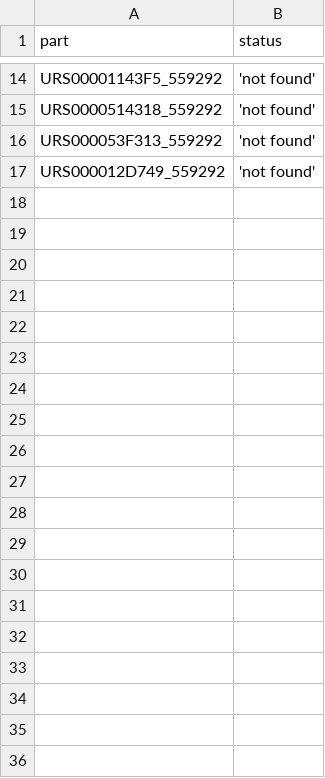
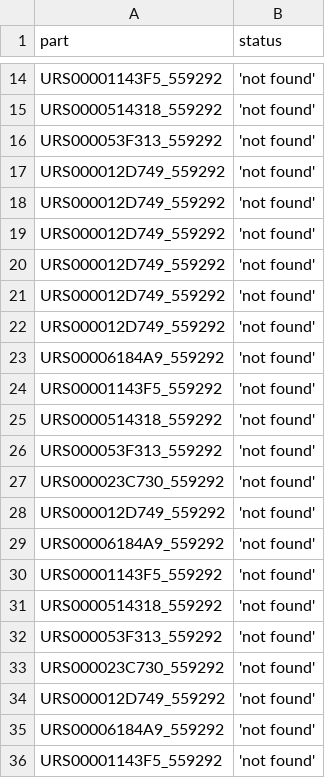
Before and after one commit to lubianat/complex_bot, a CSV file: errors/log.csv, drawn as a sheet; only a part is shown, gaps mark what is left out; the diff covers the shown part only; the diff names each change by its address in the sheet, - before the commit and + after, or states it on an @@ line.

```diff
--- a/errors/log.csv
+++ b/errors/log.csv
+row 18: URS000012D749_559292 | 'not found'
+row 19: URS000012D749_559292 | 'not found'
+row 20: URS000012D749_559292 | 'not found'
+row 21: URS000012D749_559292 | 'not found'
+row 22: URS000012D749_559292 | 'not found'
+row 23: URS00006184A9_559292 | 'not found'
+row 24: URS00001143F5_559292 | 'not found'
+row 25: URS0000514318_559292 | 'not found'
+row 26: URS000053F313_559292 | 'not found'
+row 27: URS000023C730_559292 | 'not found'
+row 28: URS000012D749_559292 | 'not found'
+row 29: URS00006184A9_559292 | 'not found'
+row 30: URS00001143F5_559292 | 'not found'
+row 31: URS0000514318_559292 | 'not found'
+row 32: URS000053F313_559292 | 'not found'
+row 33: URS000023C730_559292 | 'not found'
+row 34: URS000012D749_559292 | 'not found'
+row 35: URS00006184A9_559292 | 'not found'
+row 36: URS00001143F5_559292 | 'not found'
```
Also changed, not shown: 21 added rows elsewhere in this file, 1 other file.
